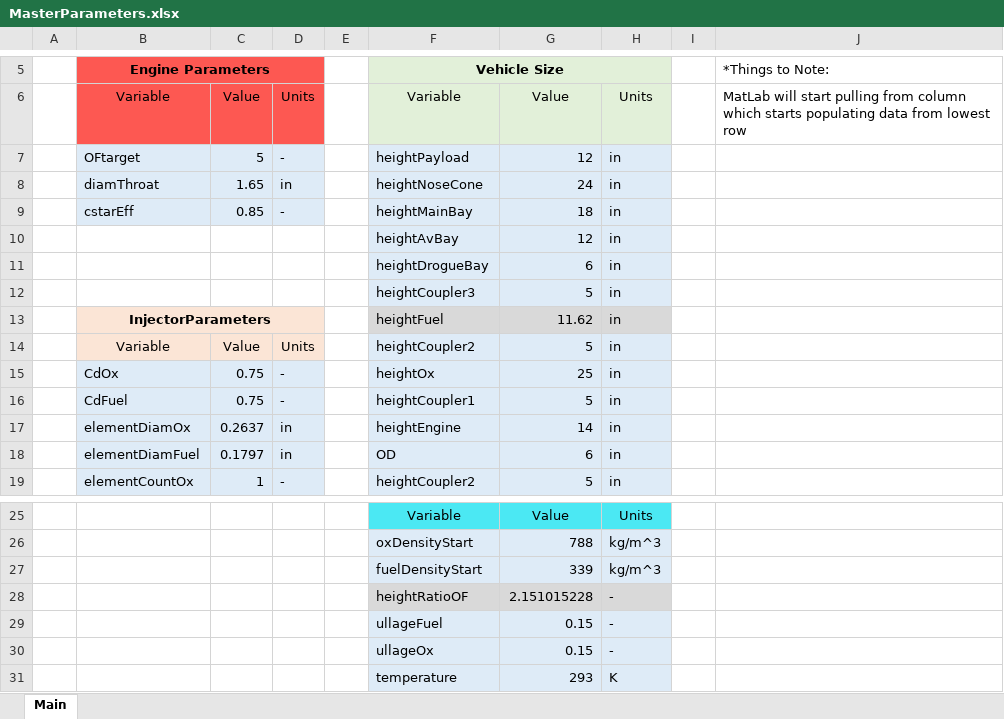
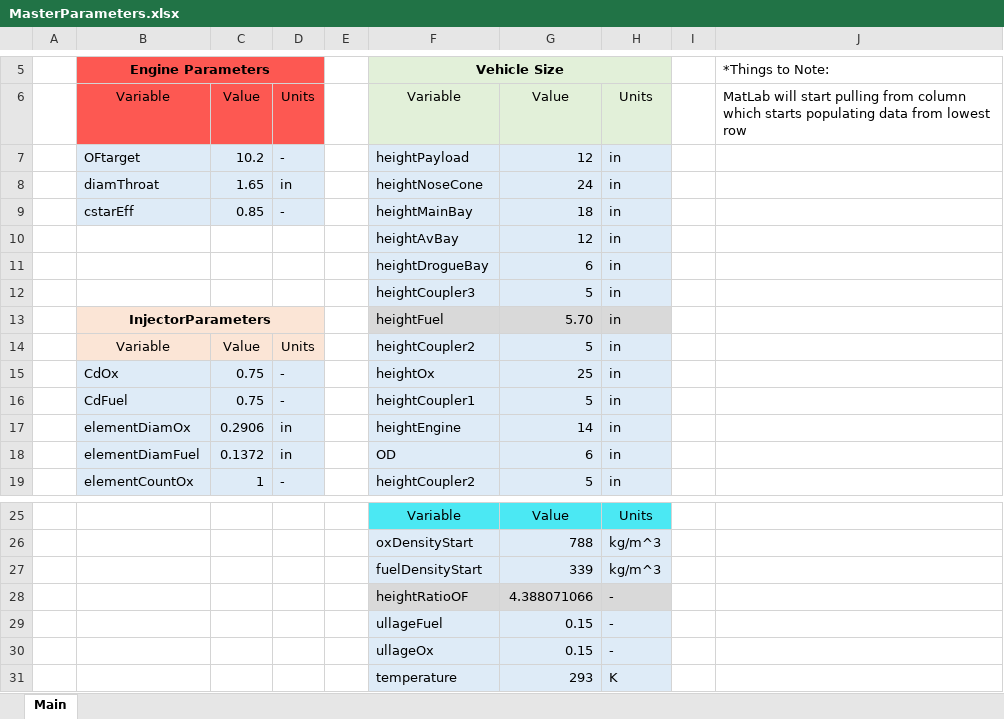
Before and after one commit to Project-Liquid/TheRocket, an Excel workbook: MasterParameters.xlsx, sheet Main, drawn as a sheet; only a part is shown, gaps mark what is left out; values as stored, in another font and other column widths than the file's, no borders; the diff names each change by its address in the sheet, - before the commit and + after, or states it on an @@ line.

```diff
--- a/MasterParameters.xlsx (sheet Main)
+++ b/MasterParameters.xlsx (sheet Main)
-C7: 5
+C7: 10.2
-G13: 11.62
+G13: 5.70
-C17: 0.2637
+C17: 0.2906
-C18: 0.1797
+C18: 0.1372
-G28: 2.151015228
+G28: 4.388071066
```
Also changed, not shown: 22 other files.
